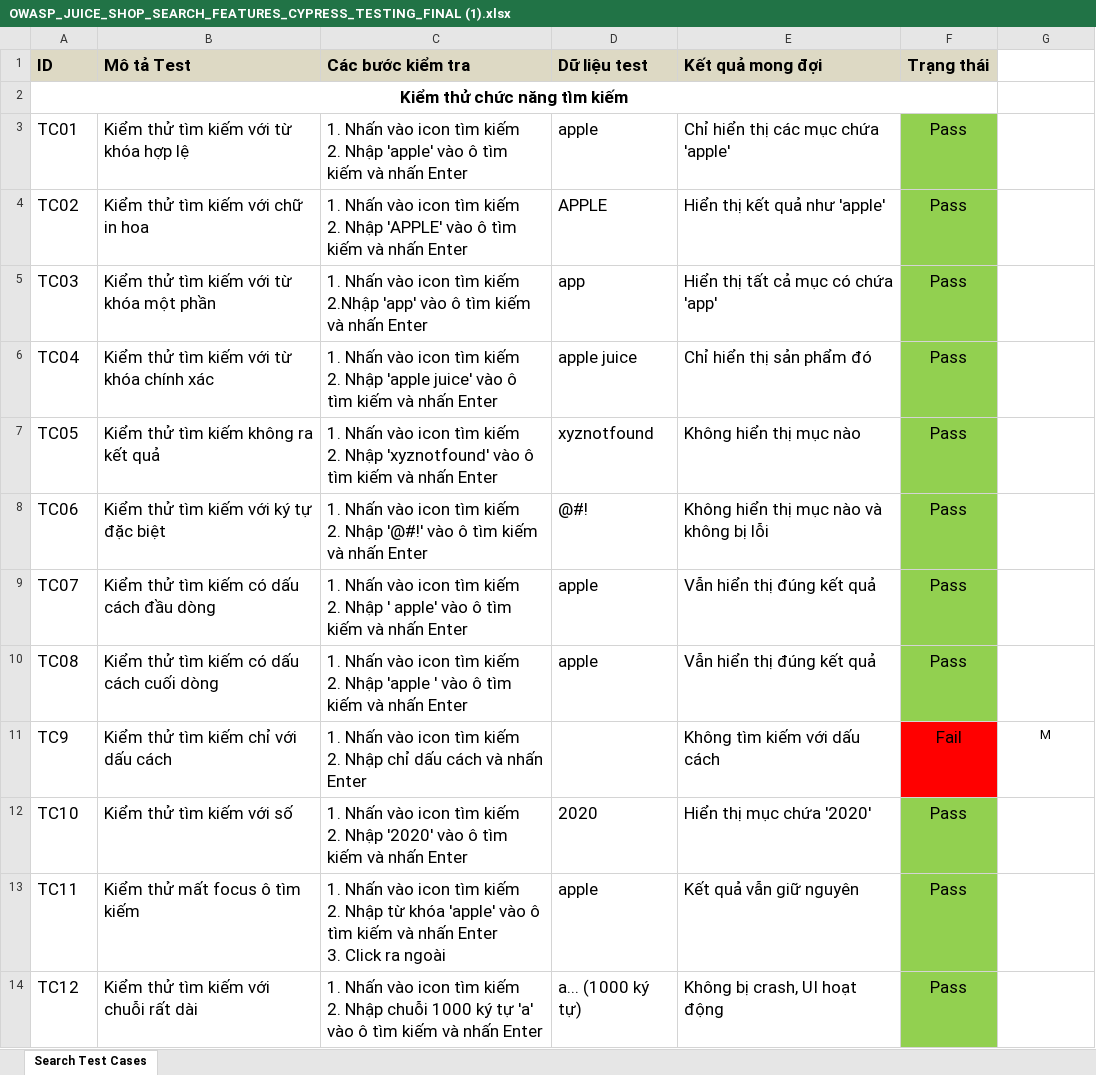
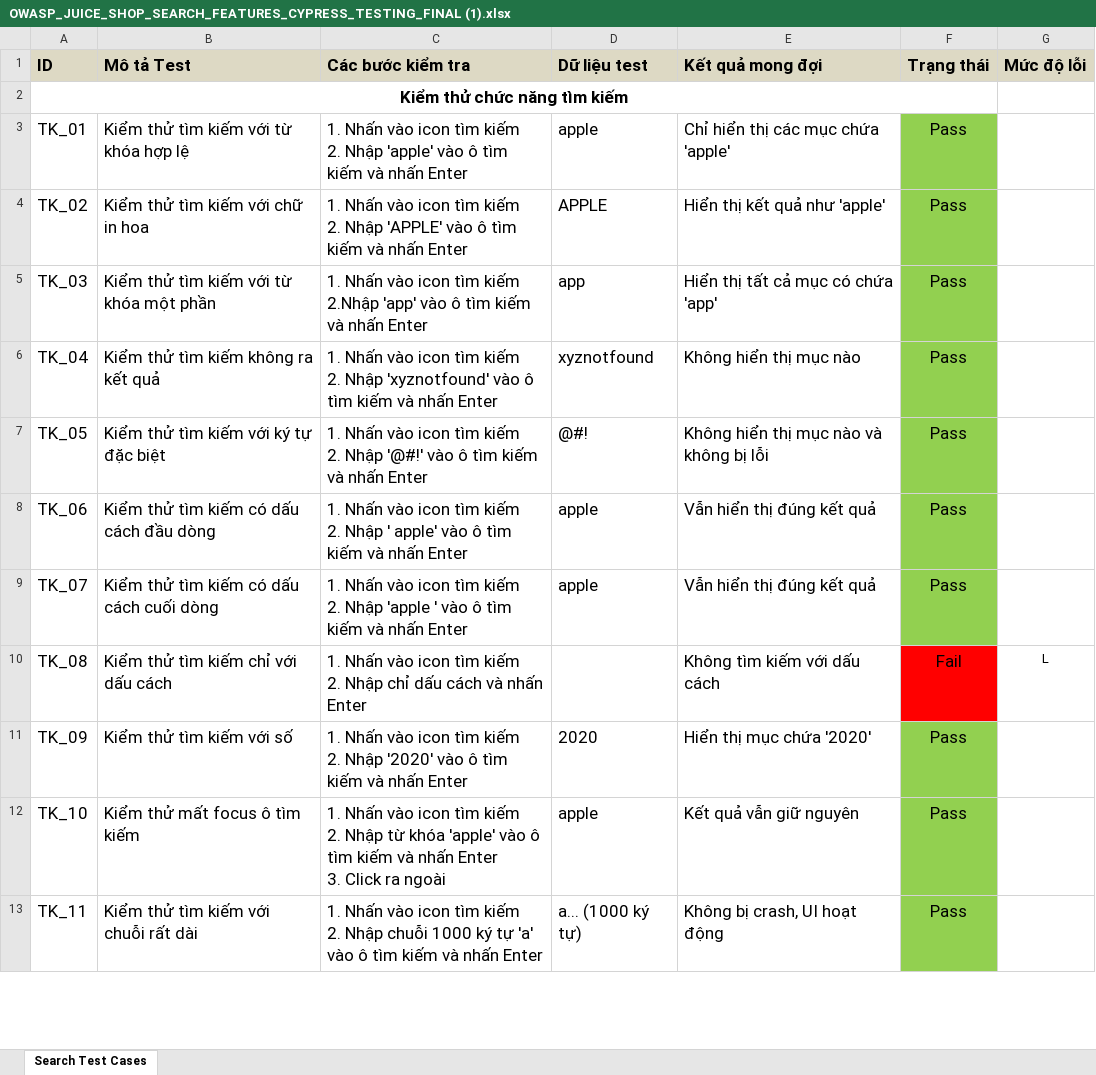
Before and after one commit to winterzxzz/OWASP_cypress_juice_shop_features_testing, an Excel workbook: OWASP_JUICE_SHOP_SEARCH_FEATURES_CYPRESS_TESTING_FINAL (1).xlsx, sheet Search Test Cases, drawn as a sheet; only a part is shown; values as stored, in another font and other column widths than the file's, no borders; removed rows and columns are numbered as before the commit, all else as after; ↵ is a line break in a cell; the diff covers the shown part only; the diff names each change by its address in the sheet, - before the commit and + after, or states it on an @@ line.

```diff
--- a/OWASP_JUICE_SHOP_SEARCH_FEATURES_CYPRESS_TESTING_FINAL (1).xlsx (sheet Search Test Cases)
+++ b/OWASP_JUICE_SHOP_SEARCH_FEATURES_CYPRESS_TESTING_FINAL (1).xlsx (sheet Search Test Cases)
-G1: (empty)
+G1: Mức độ lỗi
-G1 fill: none
+G1 fill: #DDD9C4
-A3 (ID): TC01
+A3 (ID): TK_01
-A4 (ID): TC02
+A4 (ID): TK_02
-A5 (ID): TC03
+A5 (ID): TK_03
-row 6: TC04 | Kiểm thử tìm kiếm với từ khóa chính xác | 1. Nhấn vào icon tìm kiếm ↵ 2. Nhập 'apple juice' vào ô tìm kiếm và nhấn Enter | apple juice | Chỉ hiển thị sản phẩm đó | Pass
-A6 (ID): TC05
+A6 (ID): TK_04
-A7 (ID): TC06
+A7 (ID): TK_05
-A8 (ID): TC07
+A8 (ID): TK_06
-A9 (ID): TC08
+A9 (ID): TK_07
-A10 (ID): TC9
+A10 (ID): TK_08
-G10 (Mức độ lỗi): M
+G10 (Mức độ lỗi): L
-A11 (ID): TC10
+A11 (ID): TK_09
-A12 (ID): TC11
+A12 (ID): TK_10
-A13 (ID): TC12
+A13 (ID): TK_11
```
Also changed, not shown: 1 removed row and 10 edited cells elsewhere in this sheet, OWASP_JUICE_SHOP_CART_FEATURES_CYPRESS_TESTING_FINAL (4).xlsx, 5 other files.
